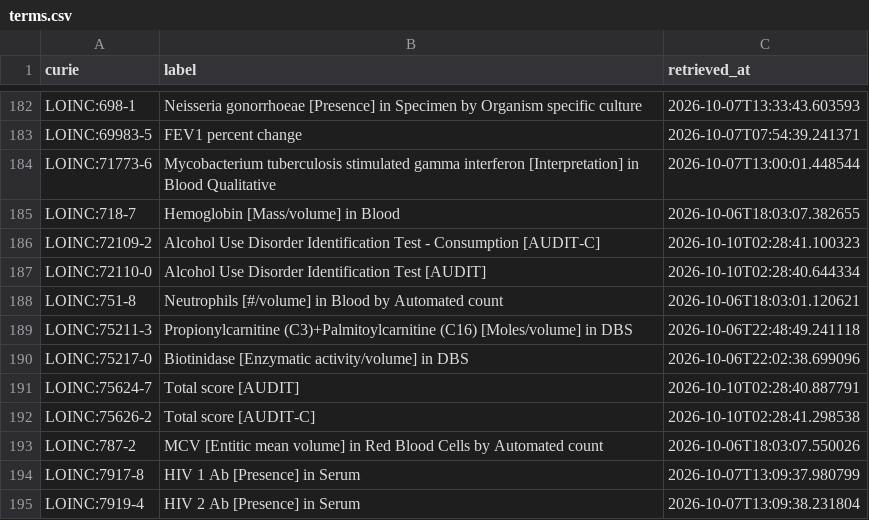
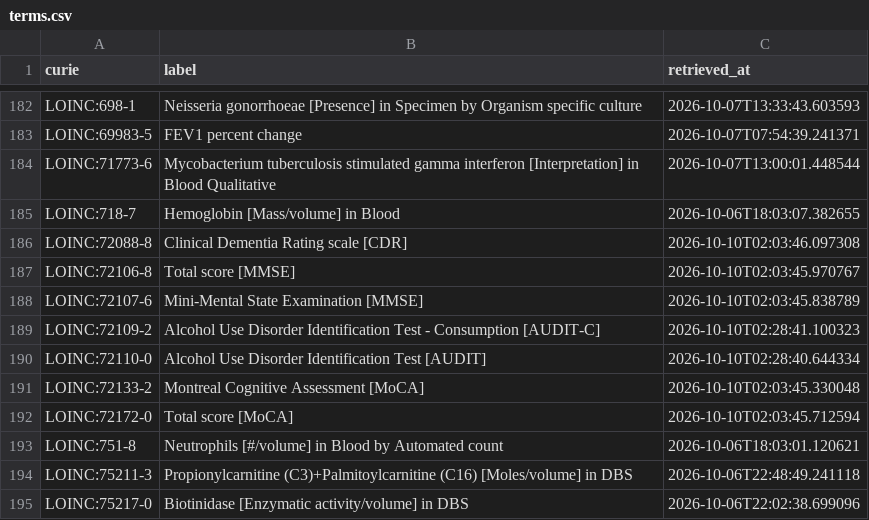
Before and after one commit to AnastasiyaKuznetsova/dismech, a CSV file: cache/loinc/terms.csv, drawn as a sheet; only a part is shown, gaps mark what is left out; the shorter side is filled out with more unchanged rows.

```diff
--- a/cache/loinc/terms.csv
+++ b/cache/loinc/terms.csv
@@ -185,4 +185,9 @@ LOINC:71773-6,Mycobacterium tuberculosis stimulated gamma interferon [Interpreta
 LOINC:718-7,Hemoglobin [Mass/volume] in Blood,2026-10-06T18:03:07.382655
+LOINC:72088-8,Clinical Dementia Rating scale [CDR],2026-10-10T02:03:46.097308
+LOINC:72106-8,Total score [MMSE],2026-10-10T02:03:45.970767
+LOINC:72107-6,Mini-Mental State Examination [MMSE],2026-10-10T02:03:45.838789
 LOINC:72109-2,Alcohol Use Disorder Identification Test - Consumption [AUDIT-C],2026-10-10T02:28:41.100323
 LOINC:72110-0,Alcohol Use Disorder Identification Test [AUDIT],2026-10-10T02:28:40.644334
+LOINC:72133-2,Montreal Cognitive Assessment [MoCA],2026-10-10T02:03:45.330048
+LOINC:72172-0,Total score [MoCA],2026-10-10T02:03:45.712594
 LOINC:751-8,Neutrophils [#/volume] in Blood by Automated count,2026-10-06T18:03:01.120621
```
Also changed, not shown: 15 other files.
